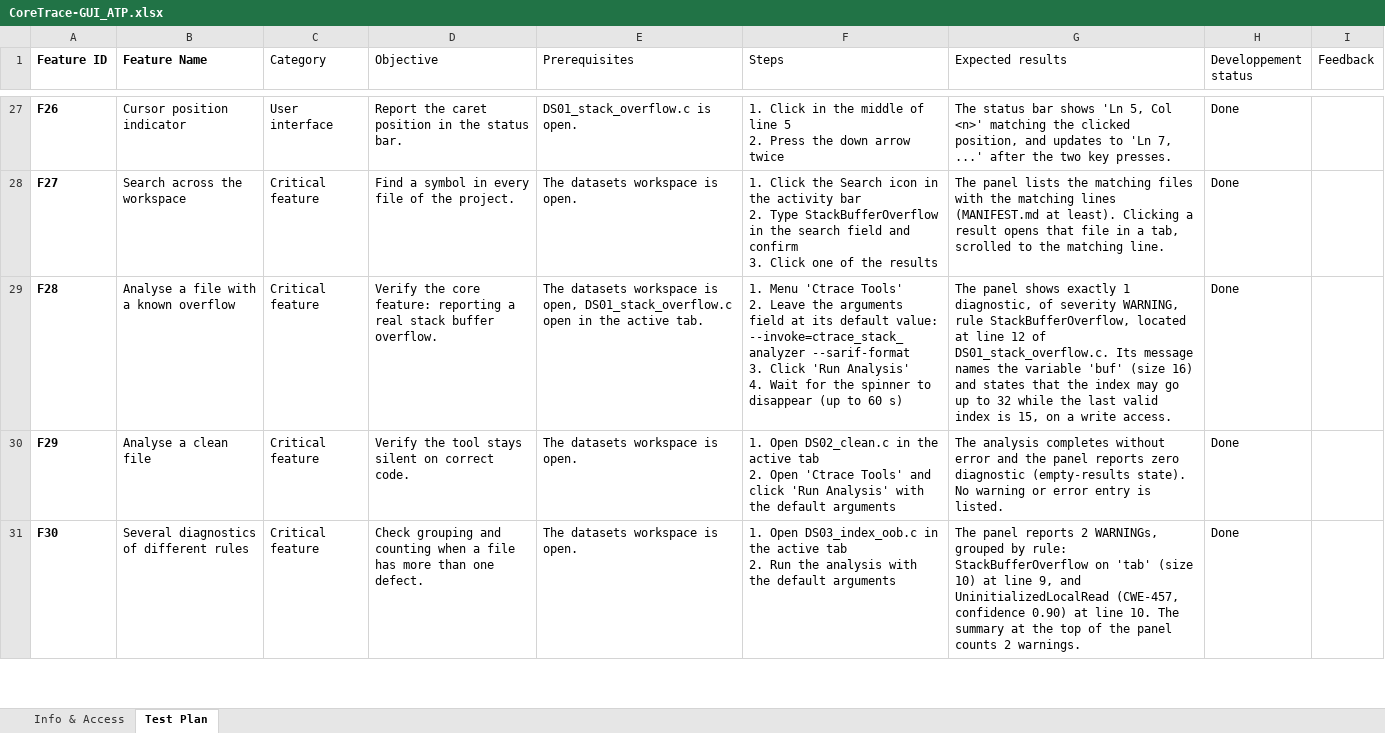
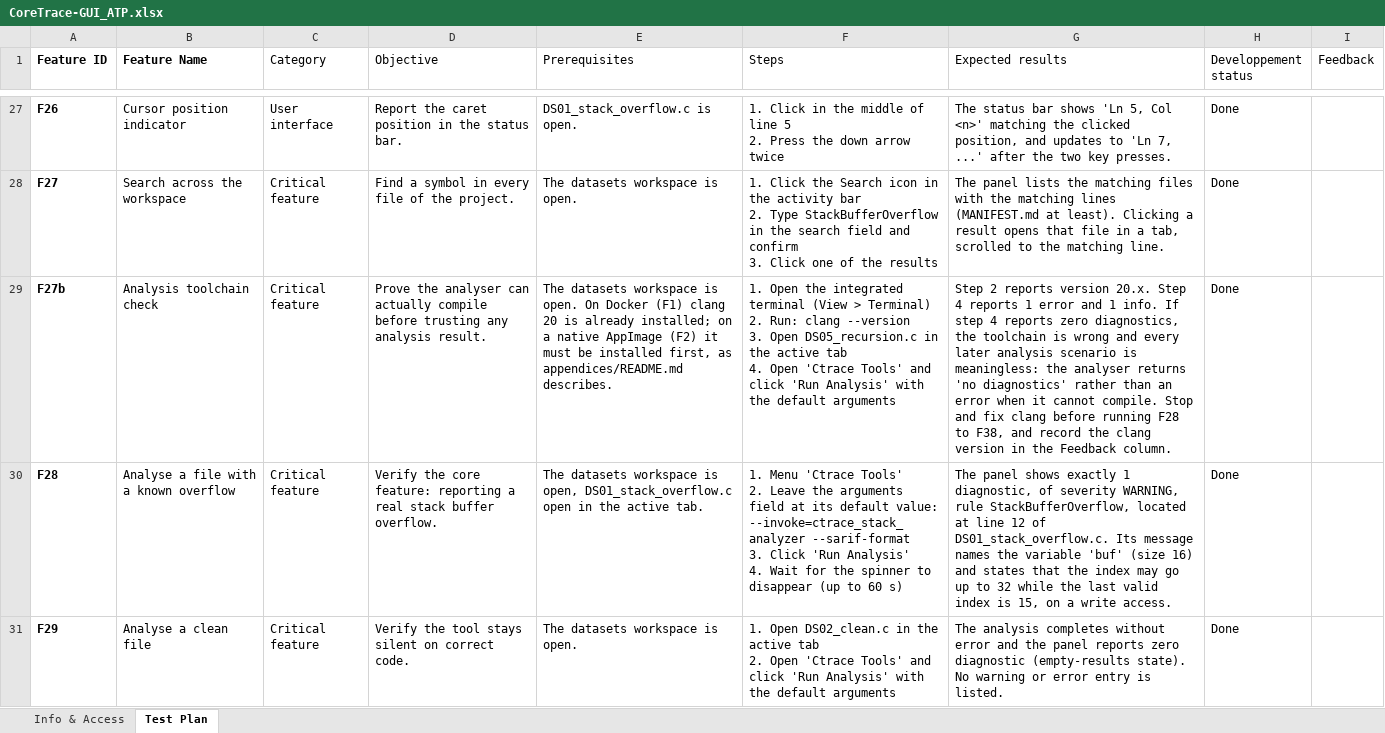
Before and after one commit to CoreTrace/coretrace-gui, an Excel workbook: atp/CoreTrace-GUI_ATP.xlsx, sheet Test Plan, drawn as a sheet; only a part is shown, gaps mark what is left out; the shorter side is filled out with more unchanged rows; values as stored, in another font and other column widths than the file's, no borders; conditional formats and table styles not drawn; ↵ is a line break in a cell; the diff covers the shown part only; the diff names each change by its address in the sheet, - before the commit and + after, or states it on an @@ line.

Commit message:
fix(atp): install clang 20 and document it as an analysis prerequisite
Running the analysis scenarios inside the container exposed the real defect
behind 'nothing happens': the analyser compiles each file to LLVM IR before
analysing it and needs a clang matching the LLVM it links
(libclang-cpp.so.20.1). The image had no clang at all, and Ubuntu 24.04 only
offers clang 18, which fails with "'stddef.h' file not found".

The dangerous part is the failure mode. The analyser does not error out when it
cannot compile — it reports '0 diagnostics'. A tester would have marked F29
(clean file, no diagnostic) as passing while nothing was analysed at all, and
seen F28, F30, F32 and F33 fail with no message explaining why.

- The Dockerfile installs clang 20 from apt.llvm.org. That also supplies
  libclang-cpp.so.20.1, so the analyser bundled in the AppImage runs without
  the in-app backend updater having to replace it first.
- Setup B (native AppImage) documents clang 20 as a prerequisite, with the
  install commands. It is not optional there either.
- F27b is a new scenario placed before F28: check clang --version reports 20.x
  and that DS05 yields 1 error and 1 info, and stop if it does not.
- MANIFEST.md states the requirement next to the expected results it governs.

Verified from a clean image: DS01 reports 1 warning, StackBufferOverflow on
'buf' at line 12, with no manual setup. The bundled analyser and the v0.74.0
build the updater installs now produce identical results, so the expectations
hold whichever one a tester ends up running.

The GUI itself was never broken: a framebuffer capture of display :99 shows the
window rendering correctly. 'Nothing visually' was the noVNC client not
connecting, not the application.

```diff
--- a/atp/CoreTrace-GUI_ATP.xlsx (sheet Test Plan)
+++ b/atp/CoreTrace-GUI_ATP.xlsx (sheet Test Plan)
+row 29: F27b | Analysis toolchain check | Critical feature | Prove the analyser can actually compile before trusting any analysis result. | The datasets workspace is open. On Docker (F1) clang 20 is already installed; on a native AppImage (F2) it must be installed first, as appendices/README.md describes. | 1. Open the integrated terminal (View > Terminal) ↵ 2. Run: clang --version ↵ 3. Open DS05_recursion.c in the active tab ↵ 4. Open 'Ctrace Tools' and click 'Run Analysis' with the default arguments | Step 2 reports version 20.x. Step 4 reports 1 error and 1 info. If step 4 reports zero diagnostics, the toolchain is wrong and every later analysis scenario is meaningless: the analyser returns 'no diagnostics' rather than an error when it cannot compile. Stop and fix clang before running F28 to F38, and record the clang version in the Feedback column. | Done
```
Also changed, not shown: cell formats elsewhere in this sheet, sheet Info & Access, 5 other files.
